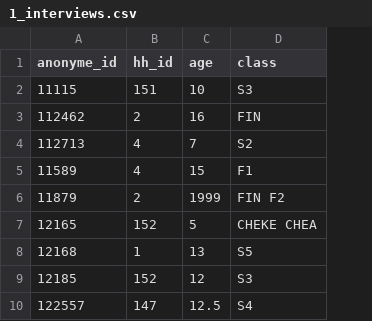
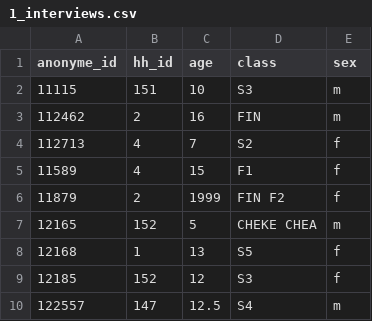
Before and after one commit to lalla-ilaria/Children_eco_knowledge, a CSV file: 2_Data_preparation/anonymized_data/1_interviews.csv, drawn as a sheet; only a part is shown; the diff names each change by its address in the sheet, - before the commit and + after, or states it on an @@ line.

Commit message:
added types of items in processed_data.RData, plus models to explore dimensions

```diff
--- a/2_Data_preparation/anonymized_data/1_interviews.csv
+++ b/2_Data_preparation/anonymized_data/1_interviews.csv
+column E (sex), rows 2-10: m | m | f | f | f | m | f | f | m
```
Also changed, not shown: 2_Data_preparation/anonymized_data/freelist_corrections.csv, 8 other files.
